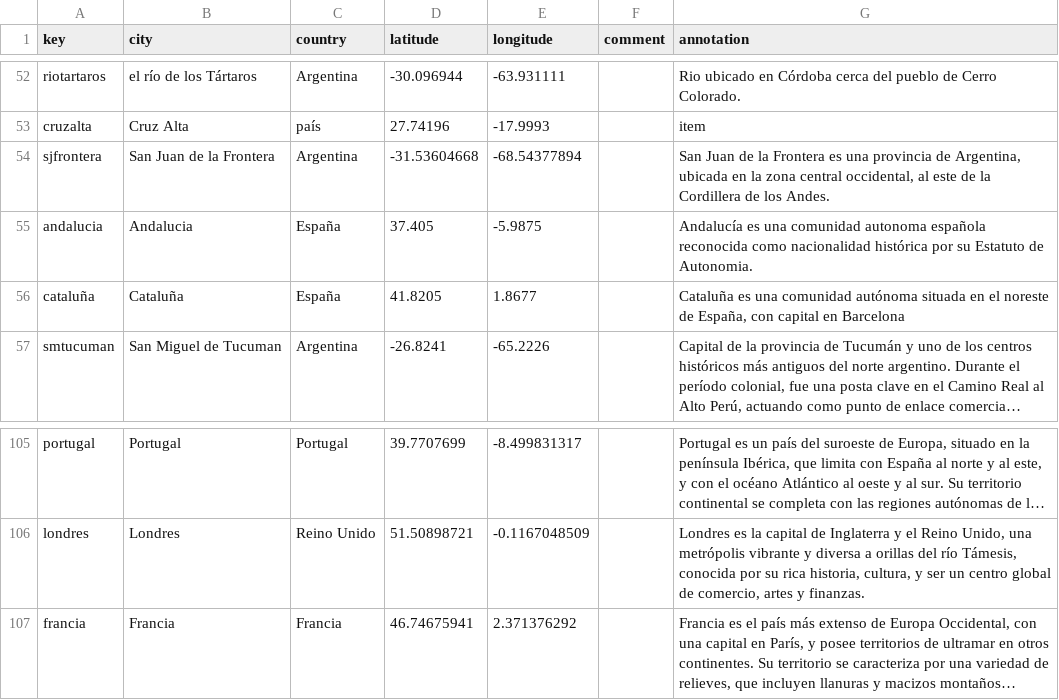
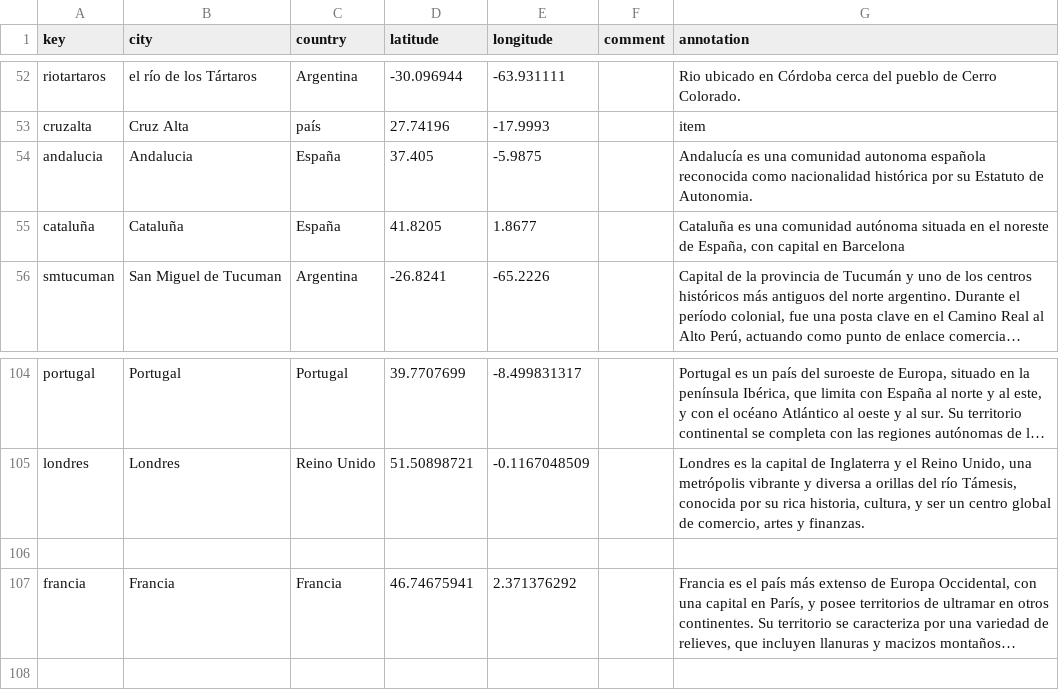
Before and after one commit to claracaputo-mor/plantilla-hd-1, a CSV file: _data/placename_main.csv, drawn as a sheet; only a part is shown, gaps mark what is left out; long unchanged cells end in …; removed rows and columns are numbered as before the commit, all else as after; the diff names each change by its address in the sheet, - before the commit and + after, or states it on an @@ line.

Commit message:
cambie sj frontera que se repetía

```diff
--- a/_data/placename_main.csv
+++ b/_data/placename_main.csv
-row 54: sjfrontera | San Juan de la Frontera | Argentina | -31.53604668 | -68.54377894 |  | San Juan de la Frontera es una provincia de Argentina, ubicada en la zona central occidental, al este de la Cordillera de los Andes.
+row 106: (empty)
```
